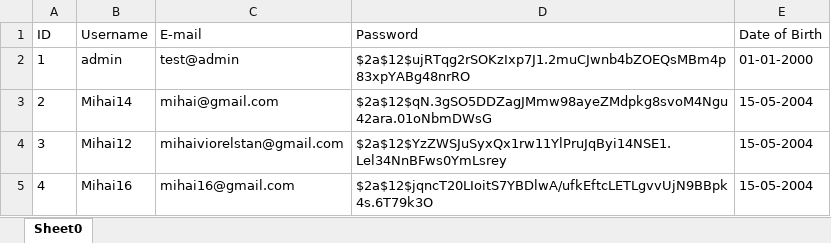
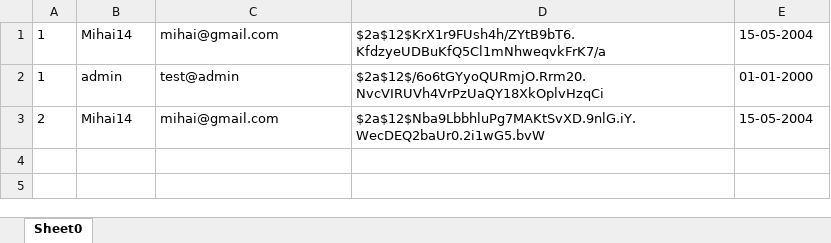
Before and after one commit to StefanGherghel2004/ZTH-Team-Deltaspace, an Excel workbook: App/CLI-backend/databases/UserDatabase.xlsx, sheet Sheet0, drawn as a sheet; values as stored, in another font and other column widths than the file's, no borders; removed rows and columns are numbered as before the commit, all else as after; the diff names each change by its address in the sheet, - before the commit and + after, or states it on an @@ line.

```diff
--- a/App/CLI-backend/databases/UserDatabase.xlsx (sheet Sheet0)
+++ b/App/CLI-backend/databases/UserDatabase.xlsx (sheet Sheet0)
-row 1: ID | Username | E-mail | Password | Date of Birth
+row 1: 1 | Mihai14 | mihai@gmail.com | $2a$12$KrX1r9FUsh4h/ZYtB9bT6.KfdzyeUDBuKfQ5Cl1mNhweqvkFrK7/a | 15-05-2004
-D2: $2a$12$ujRTqg2rSOKzIxp7J1.2muCJwnb4bZOEQsMBm4p83xpYABg48nrRO
+D2: $2a$12$/6o6tGYyoQURmjO.Rrm20.NvcVIRUVh4VrPzUaQY18XkOplvHzqCi
-D3: $2a$12$qN.3gSO5DDZagJMmw98ayeZMdpkg8svoM4Ngu42ara.01oNbmDWsG
+D3: $2a$12$Nba9LbbhluPg7MAKtSvXD.9nlG.iY.WecDEQ2baUr0.2i1wG5.bvW
-row 4: 3 | Mihai12 | mihaiviorelstan@gmail.com | $2a$12$YzZWSJuSyxQx1rw11YlPruJqByi14NSE1.Lel34NnBFws0YmLsrey | 15-05-2004
-row 5: 4 | Mihai16 | mihai16@gmail.com | $2a$12$jqncT20LIoitS7YBDlwA/ufkEftcLETLgvvUjN9BBpk4s.6T79k3O | 15-05-2004
```
Also changed, not shown: App/CLI-backend/databases/CommunityDatabase.xlsx, App/CLI-backend/databases/PostDatabase.xlsx, 6 other files.
